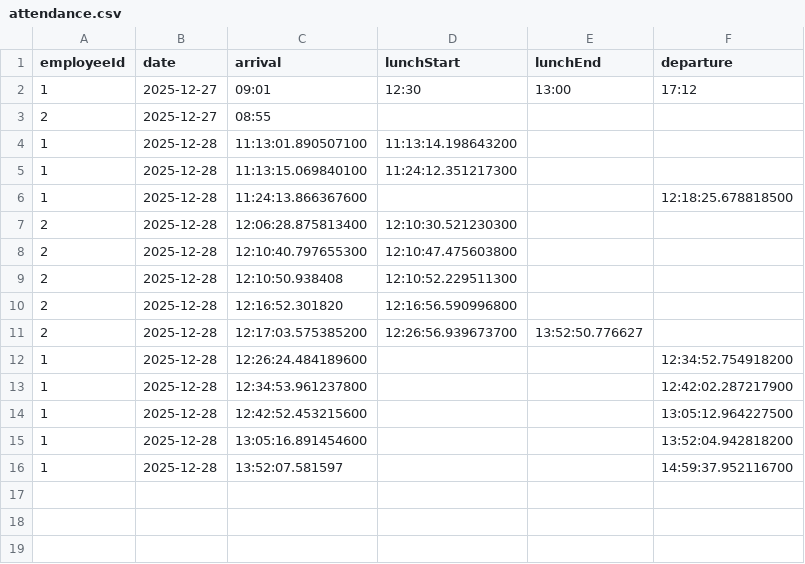
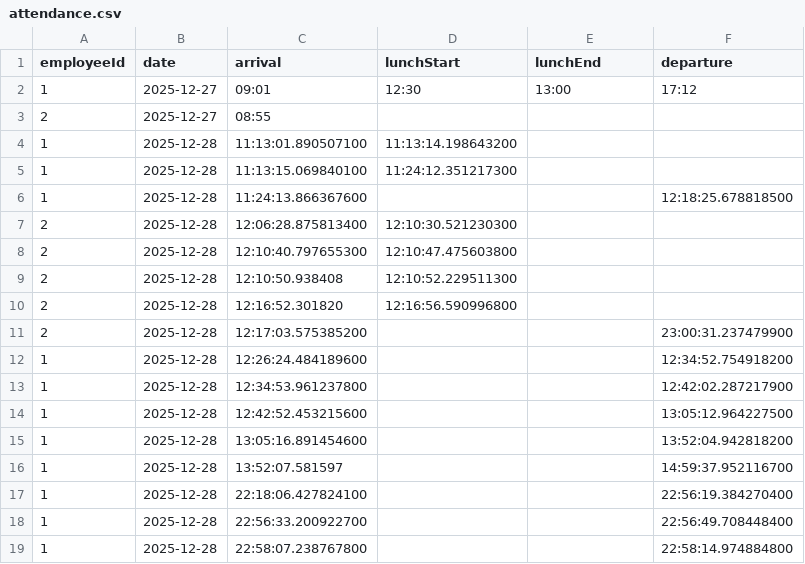
Before and after one commit to crazy222akella/RKPP_course_work, a CSV file: course/src/main/data/attendance.csv, drawn as a sheet.

```diff
--- a/course/src/main/data/attendance.csv
+++ b/course/src/main/data/attendance.csv
@@ -10,3 +10,3 @@ employeeId,date,arrival,lunchStart,lunchEnd,departure
 2,2025-12-28,12:16:52.301820,12:16:56.590996800,,
-2,2025-12-28,12:17:03.575385200,12:26:56.939673700,13:52:50.776627,
+2,2025-12-28,12:17:03.575385200,,,23:00:31.237479900
 1,2025-12-28,12:26:24.484189600,,,12:34:52.754918200
@@ -16 +16,4 @@ employeeId,date,arrival,lunchStart,lunchEnd,departure
 1,2025-12-28,13:52:07.581597,,,14:59:37.952116700
+1,2025-12-28,22:18:06.427824100,,,22:56:19.384270400
+1,2025-12-28,22:56:33.200922700,,,22:56:49.708448400
+1,2025-12-28,22:58:07.238767800,,,22:58:14.974884800
```
Also changed, not shown: 11 other files.
